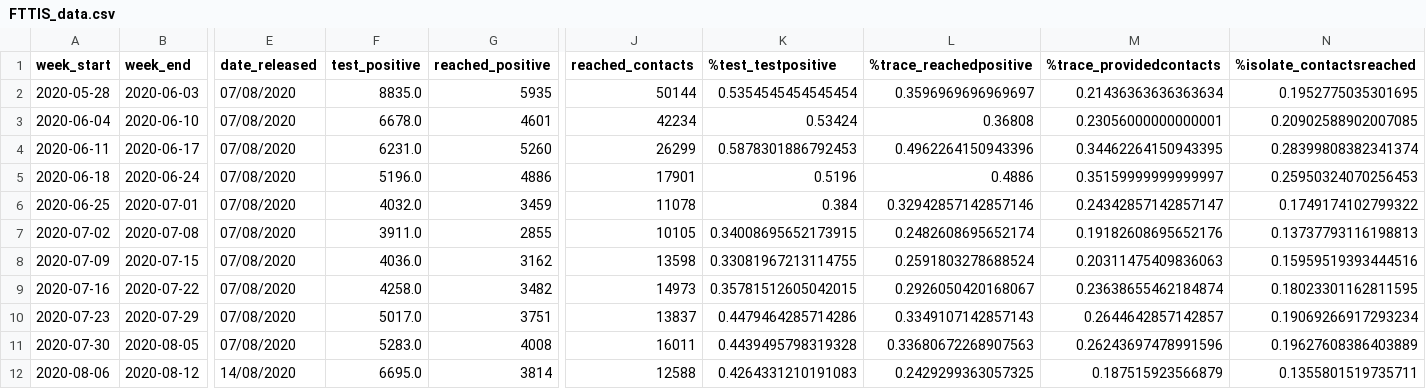
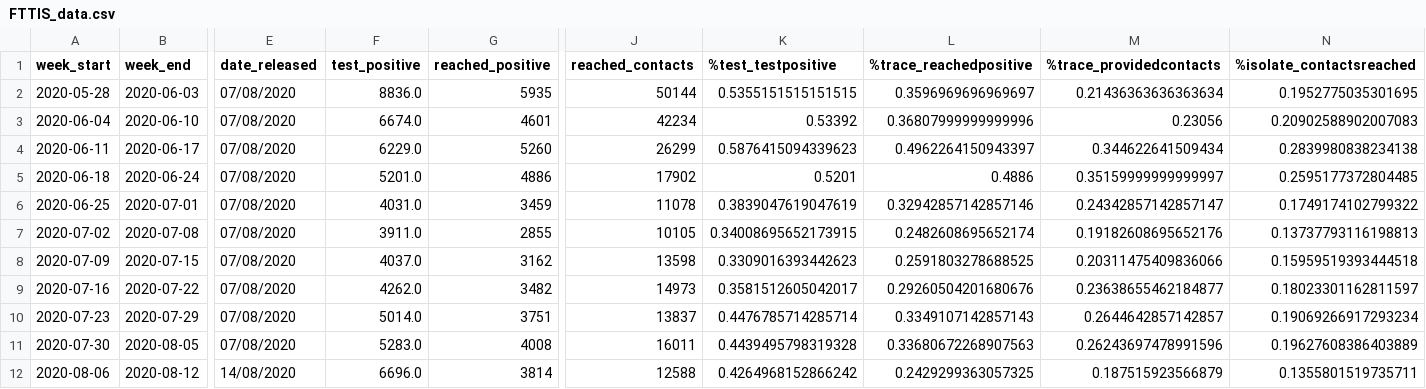
Before and after one commit to mdZ01/COVIDRED_data, a CSV file: data/FTTIS_data.csv, drawn as a sheet; only a part is shown, gaps mark what is left out; the diff covers the shown part only; the diff names each change by its address in the sheet, - before the commit and + after, or states it on an @@ line.

Commit message:
update weekly data

```diff
--- a/data/FTTIS_data.csv
+++ b/data/FTTIS_data.csv
-F2 (test_positive): 8835.0
+F2 (test_positive): 8836.0
-K2 (%test_testpositive): 0.5354545454545454
+K2 (%test_testpositive): 0.5355151515151515
-F3 (test_positive): 6678.0
+F3 (test_positive): 6674.0
-K3 (%test_testpositive): 0.53424
+K3 (%test_testpositive): 0.53392
-L3 (%trace_reachedpositive): 0.36808
+L3 (%trace_reachedpositive): 0.36807999999999996
-M3 (%trace_providedcontacts): 0.23056000000000001
+M3 (%trace_providedcontacts): 0.23056
-N3 (%isolate_contactsreached): 0.20902588902007085
+N3 (%isolate_contactsreached): 0.20902588902007083
-F4 (test_positive): 6231.0
+F4 (test_positive): 6229.0
-K4 (%test_testpositive): 0.5878301886792453
+K4 (%test_testpositive): 0.5876415094339623
-L4 (%trace_reachedpositive): 0.4962264150943396
+L4 (%trace_reachedpositive): 0.4962264150943397
-M4 (%trace_providedcontacts): 0.34462264150943395
+M4 (%trace_providedcontacts): 0.344622641509434
-N4 (%isolate_contactsreached): 0.28399808382341374
+N4 (%isolate_contactsreached): 0.2839980838234138
-F5 (test_positive): 5196.0
+F5 (test_positive): 5201.0
-J5 (reached_contacts): 17901
+J5 (reached_contacts): 17902
-K5 (%test_testpositive): 0.5196
+K5 (%test_testpositive): 0.5201
-N5 (%isolate_contactsreached): 0.25950324070256453
+N5 (%isolate_contactsreached): 0.2595177372804485
-F6 (test_positive): 4032.0
+F6 (test_positive): 4031.0
-K6 (%test_testpositive): 0.384
+K6 (%test_testpositive): 0.3839047619047619
-F8 (test_positive): 4036.0
+F8 (test_positive): 4037.0
-K8 (%test_testpositive): 0.33081967213114755
+K8 (%test_testpositive): 0.3309016393442623
-L8 (%trace_reachedpositive): 0.2591803278688524
+L8 (%trace_reachedpositive): 0.2591803278688525
-M8 (%trace_providedcontacts): 0.20311475409836063
+M8 (%trace_providedcontacts): 0.20311475409836066
-N8 (%isolate_contactsreached): 0.15959519393444516
+N8 (%isolate_contactsreached): 0.15959519393444518
-F9 (test_positive): 4258.0
+F9 (test_positive): 4262.0
-K9 (%test_testpositive): 0.35781512605042015
+K9 (%test_testpositive): 0.3581512605042017
-L9 (%trace_reachedpositive): 0.2926050420168067
+L9 (%trace_reachedpositive): 0.29260504201680676
-M9 (%trace_providedcontacts): 0.23638655462184874
+M9 (%trace_providedcontacts): 0.23638655462184877
-N9 (%isolate_contactsreached): 0.18023301162811595
+N9 (%isolate_contactsreached): 0.18023301162811597
-F10 (test_positive): 5017.0
+F10 (test_positive): 5014.0
-K10 (%test_testpositive): 0.4479464285714286
+K10 (%test_testpositive): 0.4476785714285714
-F12 (test_positive): 6695.0
+F12 (test_positive): 6696.0
-K12 (%test_testpositive): 0.4264331210191083
+K12 (%test_testpositive): 0.4264968152866242
```
Also changed, not shown: 1 added row and 97 edited cells elsewhere in this file.
